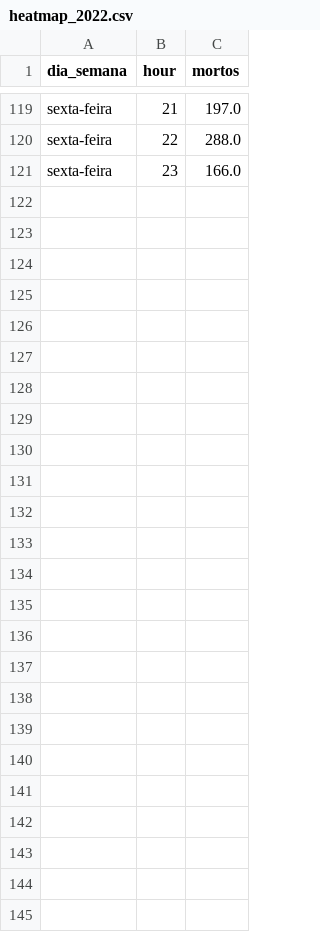
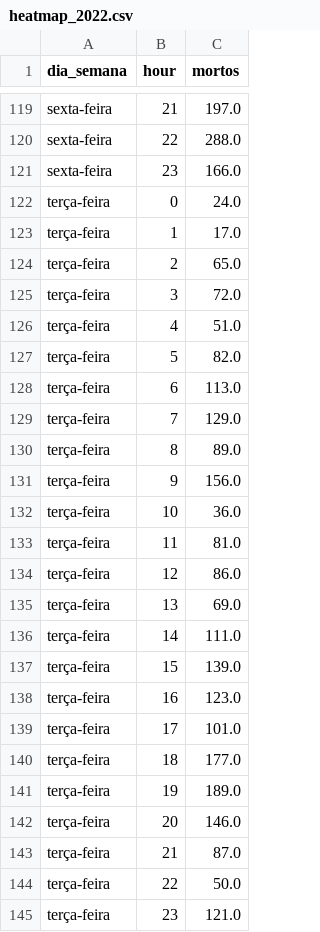
Before and after one commit to alvarofrancomartins/alvarofrancomartins.github.io, a CSV file: content/post/acidentes-transito/data/heatmap_2022.csv, drawn as a sheet; only a part is shown, gaps mark what is left out; the diff names each change by its address in the sheet, - before the commit and + after, or states it on an @@ line.

```diff
--- a/content/post/acidentes-transito/data/heatmap_2022.csv
+++ b/content/post/acidentes-transito/data/heatmap_2022.csv
+row 122: terça-feira | 0 | 24.0
+row 123: terça-feira | 1 | 17.0
+row 124: terça-feira | 2 | 65.0
+row 125: terça-feira | 3 | 72.0
+row 126: terça-feira | 4 | 51.0
+row 127: terça-feira | 5 | 82.0
+row 128: terça-feira | 6 | 113.0
+row 129: terça-feira | 7 | 129.0
+row 130: terça-feira | 8 | 89.0
+row 131: terça-feira | 9 | 156.0
+row 132: terça-feira | 10 | 36.0
+row 133: terça-feira | 11 | 81.0
+row 134: terça-feira | 12 | 86.0
+row 135: terça-feira | 13 | 69.0
+row 136: terça-feira | 14 | 111.0
+row 137: terça-feira | 15 | 139.0
+row 138: terça-feira | 16 | 123.0
+row 139: terça-feira | 17 | 101.0
+row 140: terça-feira | 18 | 177.0
+row 141: terça-feira | 19 | 189.0
+row 142: terça-feira | 20 | 146.0
+row 143: terça-feira | 21 | 87.0
+row 144: terça-feira | 22 | 50.0
+row 145: terça-feira | 23 | 121.0
```
Also changed, not shown: content/post/acidentes-transito/data/heatmap_2023.csv, content/post/acidentes-transito/data/heatmap_2024.csv, 36 other files.
